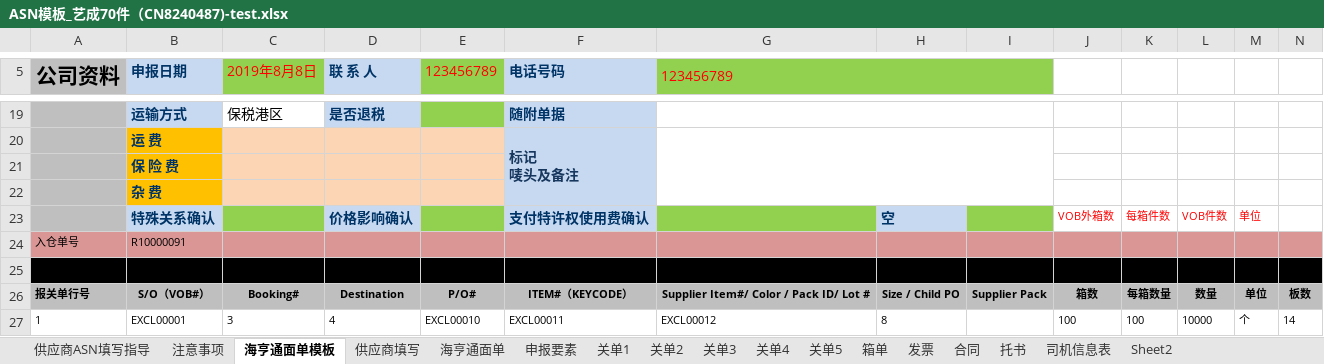
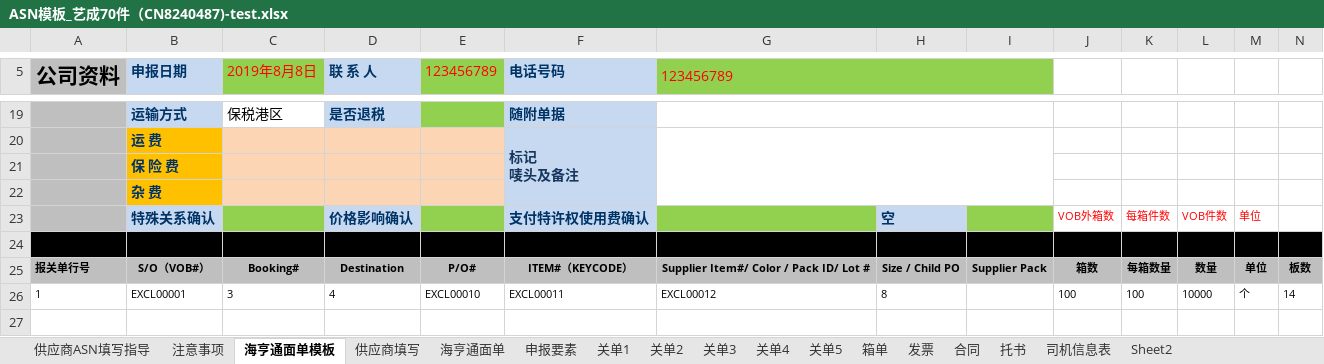
Before and after one commit to cqlbruce/wms-core, an Excel workbook: file/doc/ASN模板_艺成70件（CN8240487)-test.xlsx, sheet 海亨通面单模板, drawn as a sheet; only a part is shown, gaps mark what is left out; values as stored, in another font and other column widths than the file's, no borders; rows hold the shown columns only; the diff names each change by its address in the sheet, - before the commit and + after, or states it on an @@ line.

```diff
--- a/file/doc/ASN模板_艺成70件（CN8240487)-test.xlsx (sheet 海亨通面单模板)
+++ b/file/doc/ASN模板_艺成70件（CN8240487)-test.xlsx (sheet 海亨通面单模板)
-row 24: 入仓单号 | R10000091
```
Also changed, not shown: file/doc/出库模板_test01.xlsx, 21 other files.
